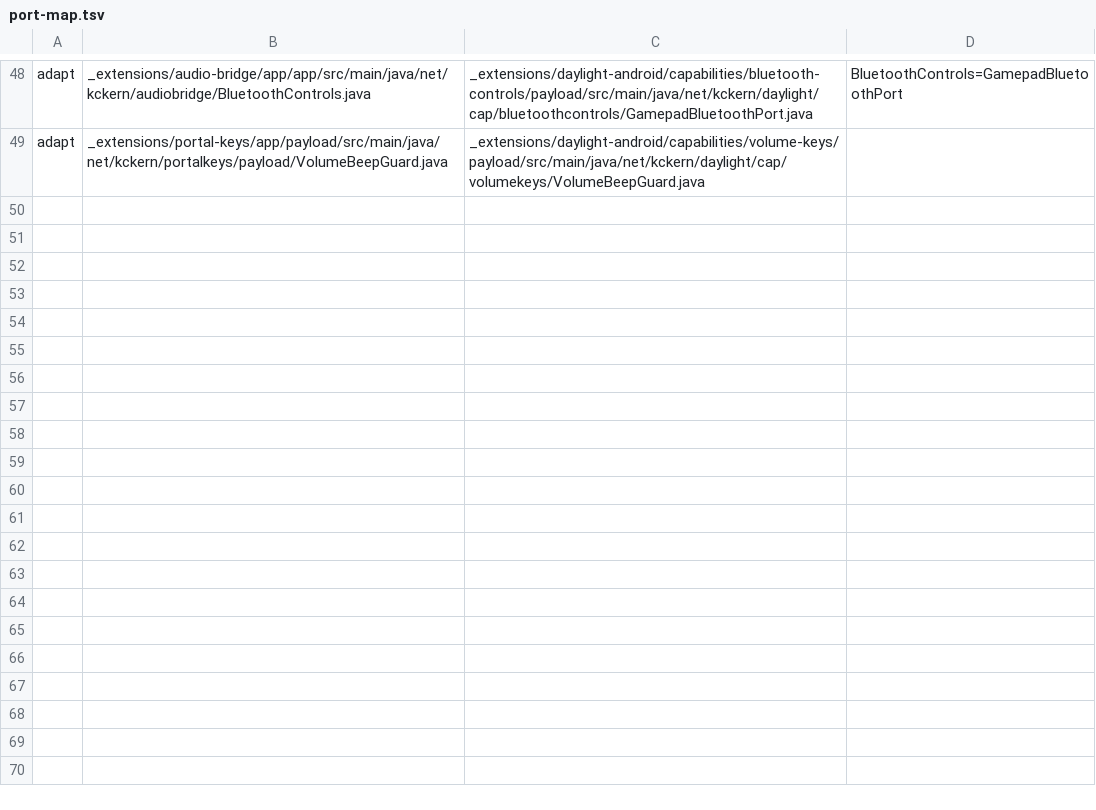
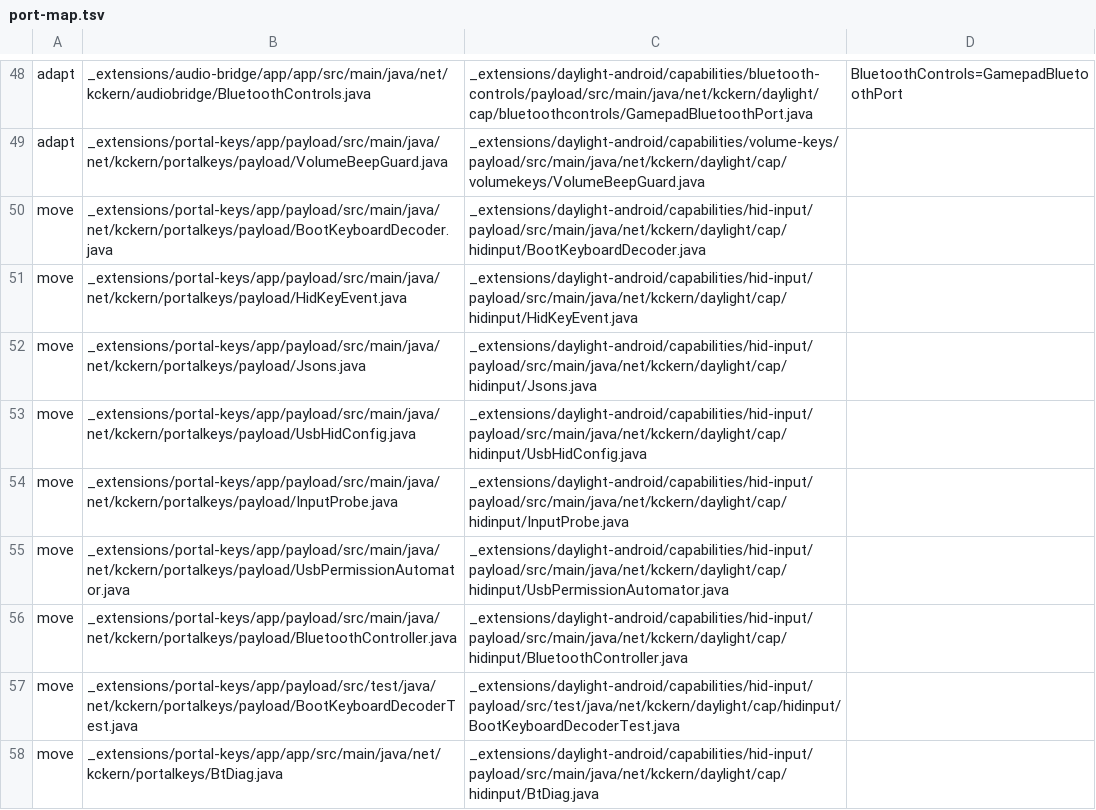
Before and after one commit to kckern/DaylightStation, a TSV file: _extensions/daylight-android/tools/port-map.tsv, drawn as a sheet; only a part is shown, gaps mark what is left out.

```diff
--- a/_extensions/daylight-android/tools/port-map.tsv
+++ b/_extensions/daylight-android/tools/port-map.tsv
@@ -49 +49,10 @@ adapt	_extensions/audio-bridge/app/app/src/main/java/net/kckern/audiobridge/Blue
 adapt	_extensions/portal-keys/app/payload/src/main/java/net/kckern/portalkeys/payload/VolumeBeepGuard.java	_extensions/daylight-android/capabilities/volume-keys/payload/src/main/java/net/kckern/daylight/cap/volumekeys/VolumeBeepGuard.java	
+move	_extensions/portal-keys/app/payload/src/main/java/net/kckern/portalkeys/payload/BootKeyboardDecoder.java	_extensions/daylight-android/capabilities/hid-input/payload/src/main/java/net/kckern/daylight/cap/hidinput/BootKeyboardDecoder.java	
+move	_extensions/portal-keys/app/payload/src/main/java/net/kckern/portalkeys/payload/HidKeyEvent.java	_extensions/daylight-android/capabilities/hid-input/payload/src/main/java/net/kckern/daylight/cap/hidinput/HidKeyEvent.java	
+move	_extensions/portal-keys/app/payload/src/main/java/net/kckern/portalkeys/payload/Jsons.java	_extensions/daylight-android/capabilities/hid-input/payload/src/main/java/net/kckern/daylight/cap/hidinput/Jsons.java	
+move	_extensions/portal-keys/app/payload/src/main/java/net/kckern/portalkeys/payload/UsbHidConfig.java	_extensions/daylight-android/capabilities/hid-input/payload/src/main/java/net/kckern/daylight/cap/hidinput/UsbHidConfig.java	
+move	_extensions/portal-keys/app/payload/src/main/java/net/kckern/portalkeys/payload/InputProbe.java	_extensions/daylight-android/capabilities/hid-input/payload/src/main/java/net/kckern/daylight/cap/hidinput/InputProbe.java	
+move	_extensions/portal-keys/app/payload/src/main/java/net/kckern/portalkeys/payload/UsbPermissionAutomator.java	_extensions/daylight-android/capabilities/hid-input/payload/src/main/java/net/kckern/daylight/cap/hidinput/UsbPermissionAutomator.java	
+move	_extensions/portal-keys/app/payload/src/main/java/net/kckern/portalkeys/payload/BluetoothController.java	_extensions/daylight-android/capabilities/hid-input/payload/src/main/java/net/kckern/daylight/cap/hidinput/BluetoothController.java	
+move	_extensions/portal-keys/app/payload/src/test/java/net/kckern/portalkeys/payload/BootKeyboardDecoderTest.java	_extensions/daylight-android/capabilities/hid-input/payload/src/test/java/net/kckern/daylight/cap/hidinput/BootKeyboardDecoderTest.java	
+move	_extensions/portal-keys/app/app/src/main/java/net/kckern/portalkeys/BtDiag.java	_extensions/daylight-android/capabilities/hid-input/payload/src/main/java/net/kckern/daylight/cap/hidinput/BtDiag.java	
```
Also changed, not shown: 13 other files.
